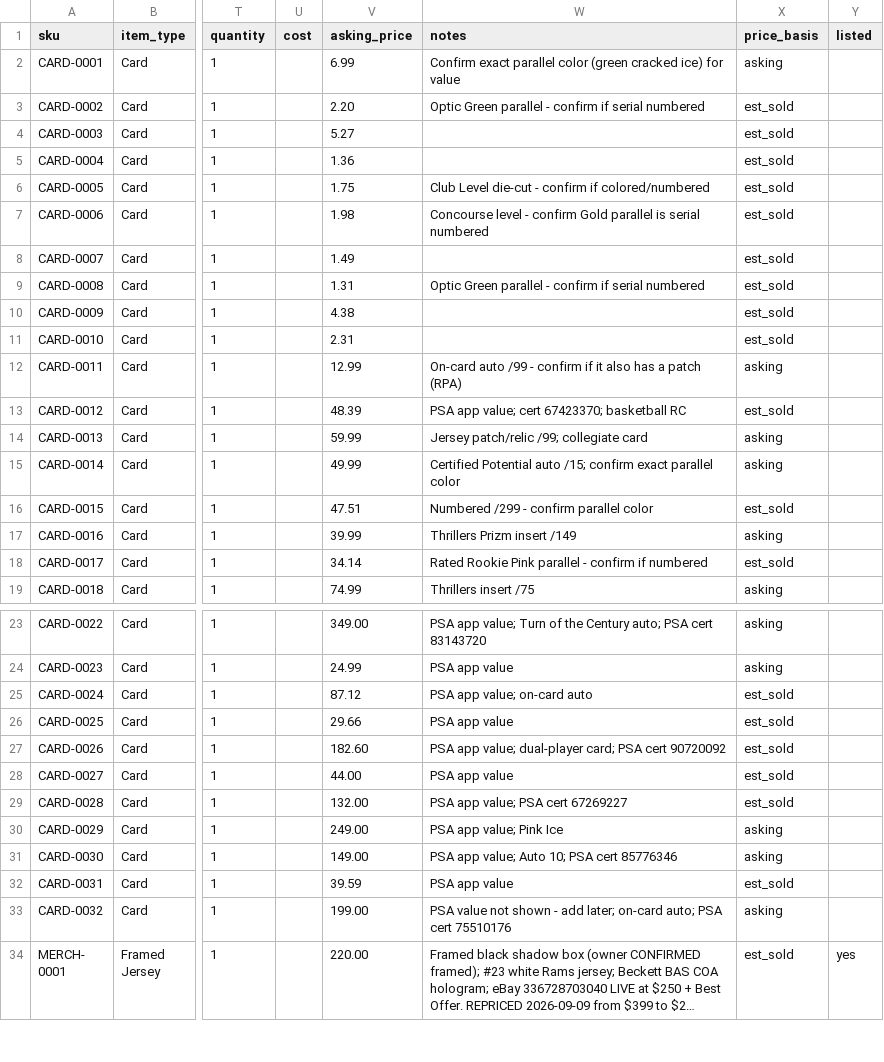
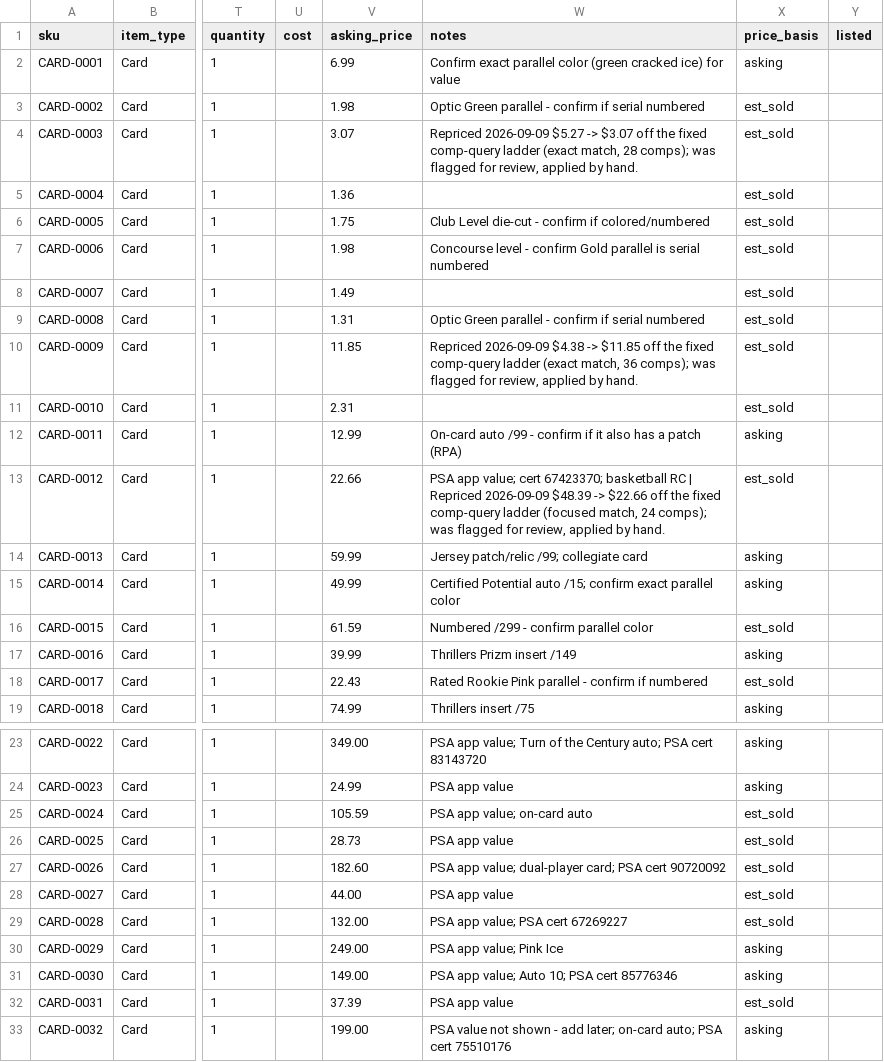
Before and after one commit to mcdermottj639/Ebay, a CSV file: data/inventory.csv, drawn as a sheet; only a part is shown, gaps mark what is left out; the shorter side is filled out with more unchanged rows; long unchanged cells end in …; the diff names each change by its address in the sheet, - before the commit and + after, or states it on an @@ line.

```diff
--- a/data/inventory.csv
+++ b/data/inventory.csv
-V3 (asking_price): 2.20
+V3 (asking_price): 1.98
-V4 (asking_price): 5.27
+V4 (asking_price): 3.07
-W4 (notes): (empty)
+W4 (notes): Repriced 2026-09-09 $5.27 -> $3.07 off the fixed comp-query ladder (exact match, 28 comps); was flagged for review, applied by hand.
-V10 (asking_price): 4.38
+V10 (asking_price): 11.85
-W10 (notes): (empty)
+W10 (notes): Repriced 2026-09-09 $4.38 -> $11.85 off the fixed comp-query ladder (exact match, 36 comps); was flagged for review, applied by hand.
-V13 (asking_price): 48.39
+V13 (asking_price): 22.66
-W13 (notes): …basketball RC
+W13 (notes): …basketball RC | Repriced 2026-09-09 $48.39 -> $22.66 off the fixed comp-query ladder (focused match, 24 comps); was flagged for review, applied by hand.
-V16 (asking_price): 47.51
+V16 (asking_price): 61.59
-V18 (asking_price): 34.14
+V18 (asking_price): 22.43
-V25 (asking_price): 87.12
+V25 (asking_price): 105.59
-V26 (asking_price): 29.66
+V26 (asking_price): 28.73
-V32 (asking_price): 39.59
+V32 (asking_price): 37.39
```
Also changed, not shown: data/price_history.csv, 10 other files.
